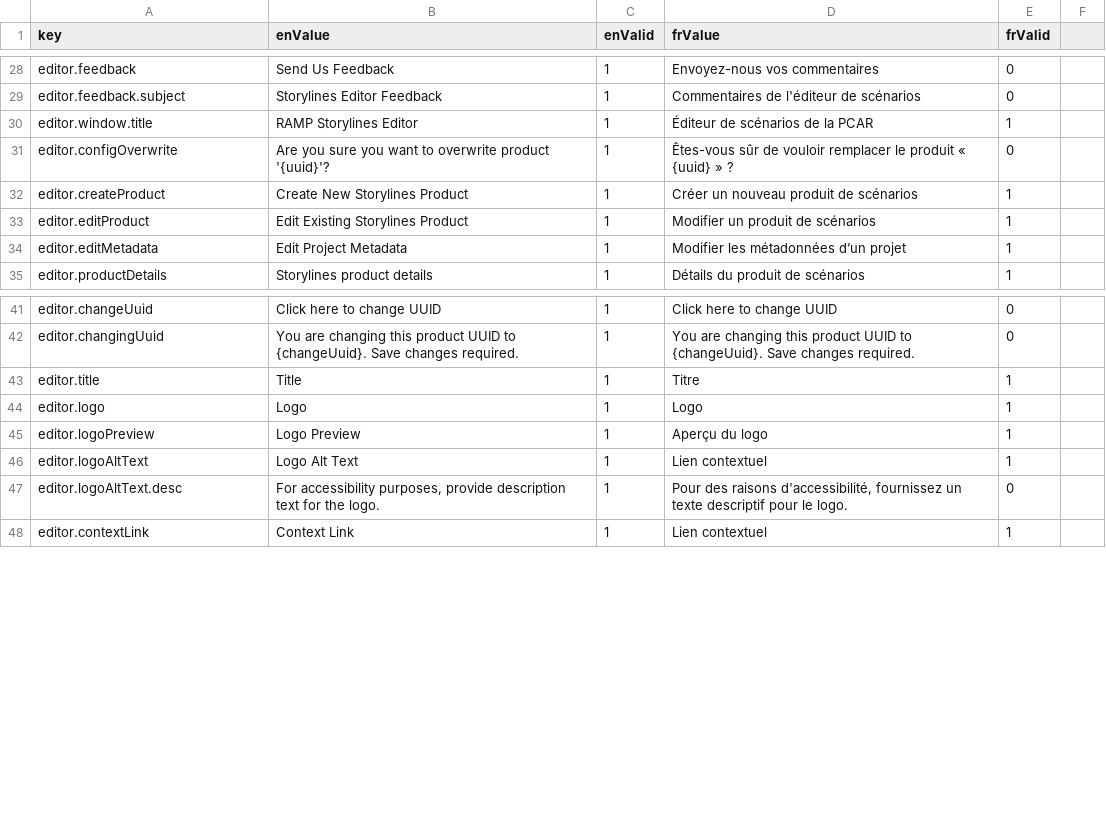
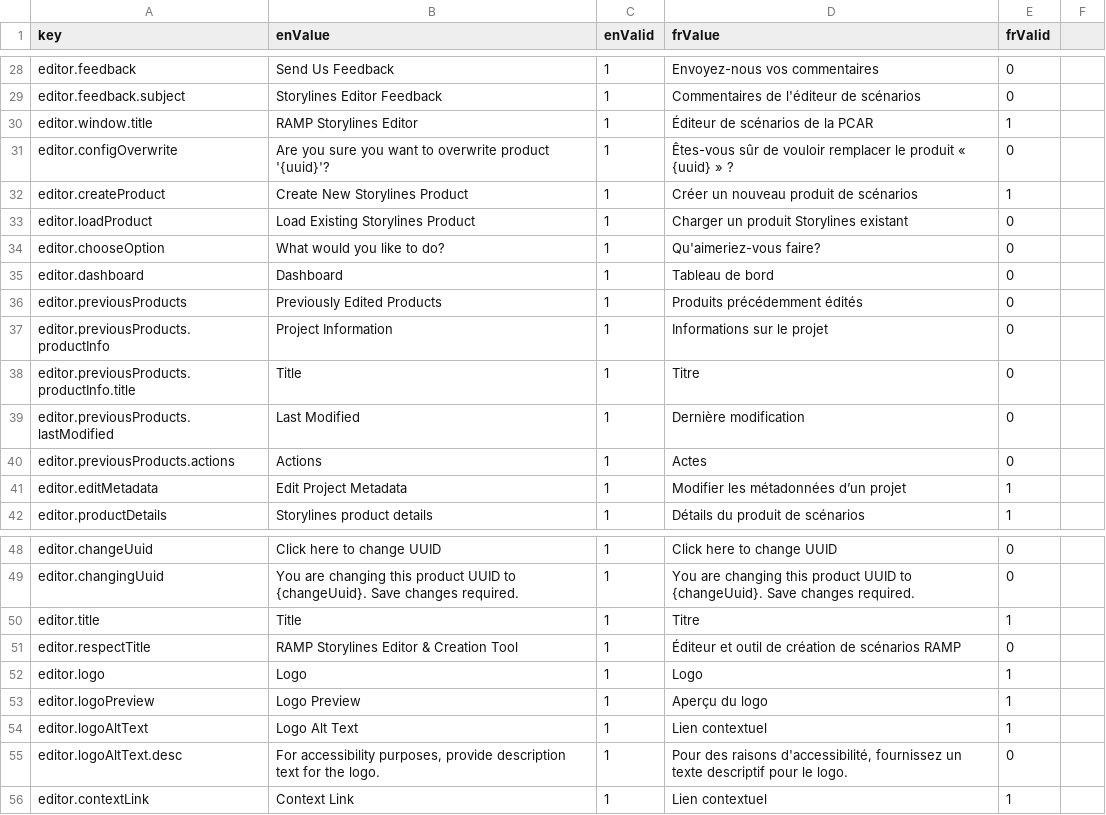
Before and after one commit to ramp4-pcar4/storylines-editor, a CSV file: src/lang/lang.csv, drawn as a sheet; only a part is shown, gaps mark what is left out.

Commit message:
dashboard redesign

```diff
--- a/src/lang/lang.csv
+++ b/src/lang/lang.csv
@@ -32,3 +32,10 @@ editor.configOverwrite,Are you sure you want to overwrite product '{uuid}'?,1,Ê
 editor.createProduct,Create New Storylines Product,1,Créer un nouveau produit de scénarios,1
-editor.editProduct,Edit Existing Storylines Product,1,Modifier un produit de scénarios,1
+editor.loadProduct,Load Existing Storylines Product,1,Charger un produit Storylines existant,0
+editor.chooseOption,What would you like to do?,1,Qu'aimeriez-vous faire?, 0
+editor.dashboard,Dashboard,1,Tableau de bord,0
+editor.previousProducts,Previously Edited Products,1,Produits précédemment édités,0
+editor.previousProducts.productInfo,Project Information,1,Informations sur le projet,0
+editor.previousProducts.productInfo.title,Title,1,Titre,0
+editor.previousProducts.lastModified,Last Modified,1,Dernière modification,0
+editor.previousProducts.actions,Actions,1,Actes,0
 editor.editMetadata,Edit Project Metadata,1,Modifier les métadonnées d’un projet,1
@@ -43,2 +50,3 @@ editor.changingUuid,You are changing this product UUID to {changeUuid}. Save cha
 editor.title,Title,1,Titre,1
+editor.respectTitle,RAMP Storylines Editor & Creation Tool,1,Éditeur et outil de création de scénarios RAMP,0
 editor.logo,Logo,1,Logo,1
```
Also changed, not shown: 3 other files.
